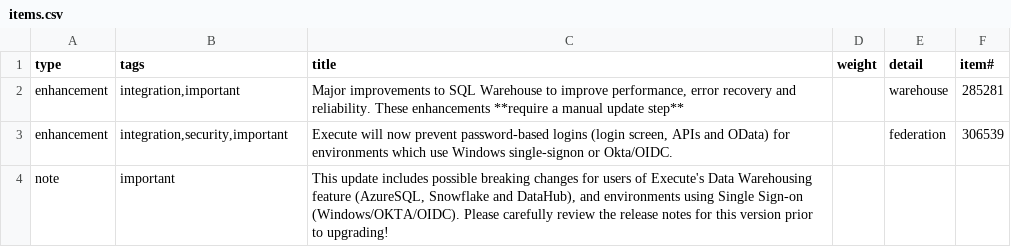
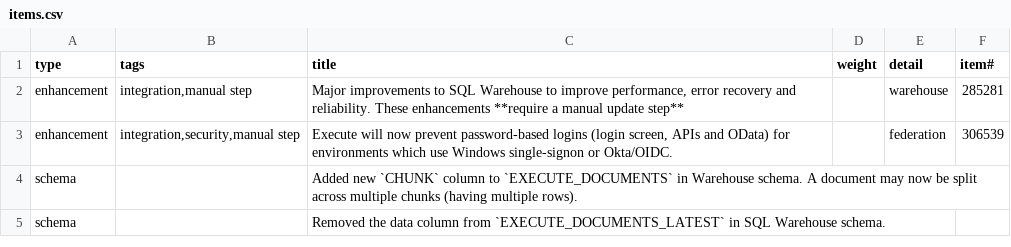
Before and after one commit to aucerna/execute-release-notes, a CSV file: content/21.1.277/items.csv, drawn as a sheet.

```diff
--- a/content/21.1.277/items.csv
+++ b/content/21.1.277/items.csv
@@ -1,4 +1,5 @@
 type,tags,title,weight,detail,item#
-enhancement,"integration,important","Major improvements to SQL Warehouse to improve performance, error recovery and reliability.  These enhancements **require a manual update step**",,warehouse,285281
-enhancement,"integration,security,important","Execute will now prevent password-based logins (login screen, APIs and OData) for environments which use Windows single-signon or Okta/OIDC.",,federation,306539
-note,important,"This update includes possible breaking changes for users of Execute's Data Warehousing feature (AzureSQL, Snowflake and DataHub), and environments using Single Sign-on (Windows/OKTA/OIDC).  Please carefully review the release notes for this version prior to upgrading!",,,
+enhancement,"integration,manual step","Major improvements to SQL Warehouse to improve performance, error recovery and reliability.  These enhancements **require a manual update step**",,warehouse,285281
+enhancement,"integration,security,manual step","Execute will now prevent password-based logins (login screen, APIs and OData) for environments which use Windows single-signon or Okta/OIDC.",,federation,306539
+schema,,Added new `CHUNK` column to `EXECUTE_DOCUMENTS` in Warehouse schema.  A document may now be split across multiple chunks (having multiple rows).,,,
+schema,,Removed the data column from `EXECUTE_DOCUMENTS_LATEST` in SQL Warehouse schema.,,,
```
Also changed, not shown: 6 other files.
